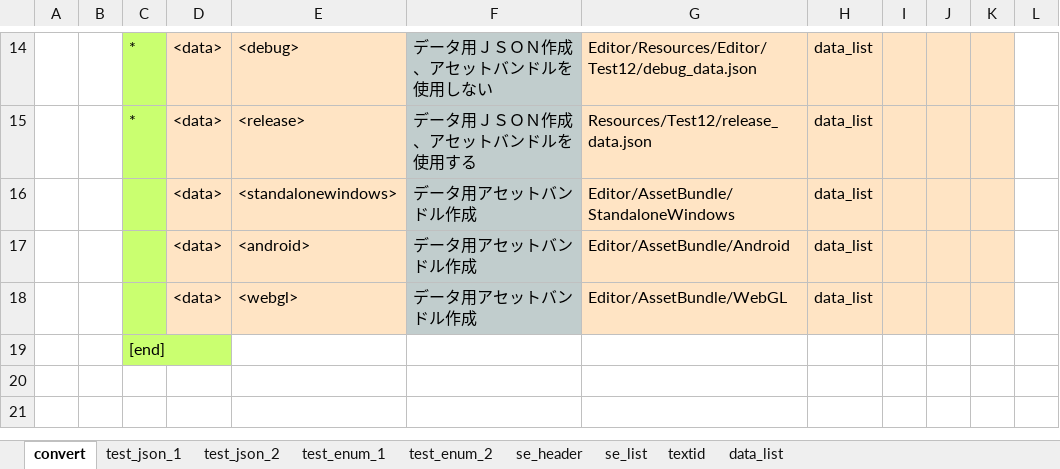
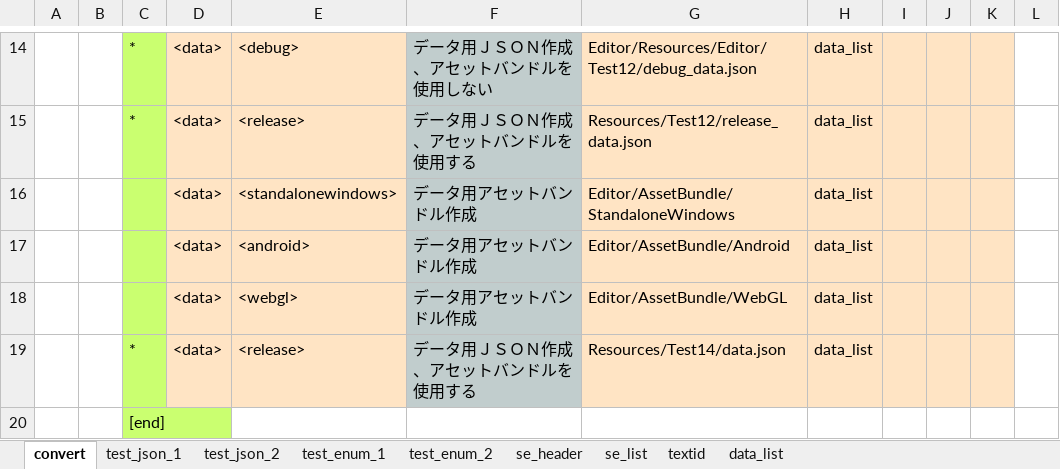
Before and after one commit to bluebackblue/fee_project, an Excel workbook: unity_2018_3/Assets/Editor/Excel/excel.xlsx, sheet convert, drawn as a sheet; only a part is shown, gaps mark what is left out; values as stored, in another font and other column widths than the file's, no borders; the diff names each change by its address in the sheet, - before the commit and + after, or states it on an @@ line.

Commit message:
assetbundle

```diff
--- a/unity_2018_3/Assets/Editor/Excel/excel.xlsx (sheet convert)
+++ b/unity_2018_3/Assets/Editor/Excel/excel.xlsx (sheet convert)
+row 19:  |  | * | <data> | <release> | データ用ＪＳＯＮ作成、アセットバンドルを使用する | Resources/Test14/data.json | data_list
```
Also changed, not shown: sheet data_list, 35 other files.
